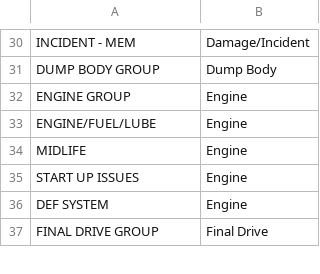
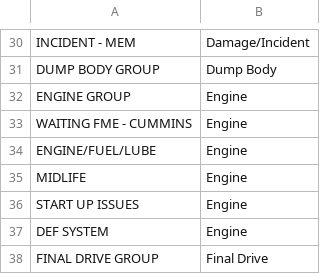
Before and after one commit to jaymegordo/SMSEventLog, a CSV file: smseventlog/data/csv/avail_assigned.csv, drawn as a sheet; only a part is shown, gaps mark what is left out; the diff names each change by its address in the sheet, - before the commit and + after, or states it on an @@ line.

```diff
--- a/smseventlog/data/csv/avail_assigned.csv
+++ b/smseventlog/data/csv/avail_assigned.csv
+row 33: WAITING FME - CUMMINS | Engine
```
Also changed, not shown: 11 other files.
